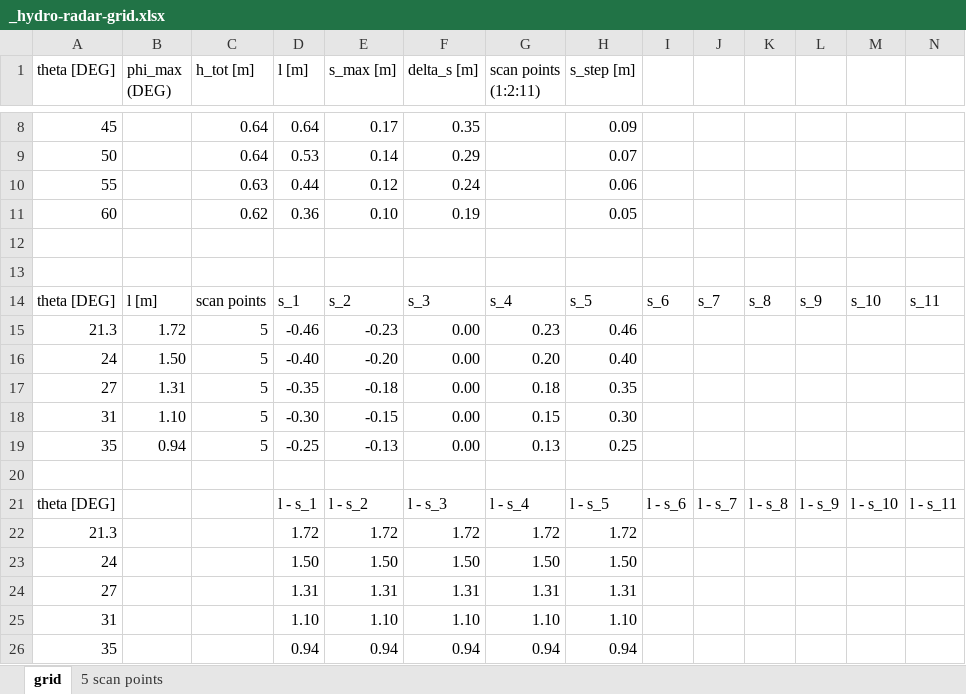
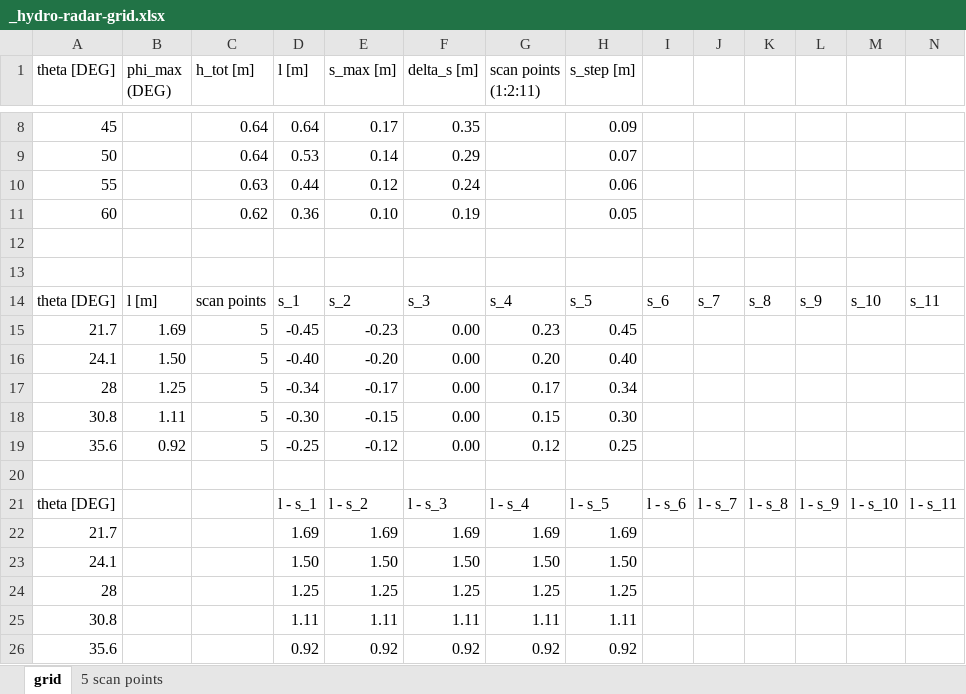
Before and after one commit to giocic2/hrc-data, an Excel workbook: _hydro-radar-grid.xlsx, sheet grid, drawn as a sheet; only a part is shown, gaps mark what is left out; values as stored, in another font and other column widths than the file's, no borders; charts and pictures not drawn; removed rows and columns are numbered as before the commit, all else as after; the diff covers the shown part only; the diff names each change by its address in the sheet, - before the commit and + after, or states it on an @@ line.

```diff
--- a/_hydro-radar-grid.xlsx (sheet grid)
+++ b/_hydro-radar-grid.xlsx (sheet grid)
-A15 (theta [DEG]): 21.3
+A15 (theta [DEG]): 21.7
-B15 (phi_max (DEG)): 1.72
+B15 (phi_max (DEG)): 1.69
-D15 (l [m]): -0.46
+D15 (l [m]): -0.45
-H15 (s_step [m]): 0.46
+H15 (s_step [m]): 0.45
-A16 (theta [DEG]): 24
+A16 (theta [DEG]): 24.1
-row 17: 27 | 1.31 | 5 | -0.35 | -0.18 | 0.00 | 0.18 | 0.35
+row 17: 28 | 1.25 | 5 | -0.34 | -0.17 | 0.00 | 0.17 | 0.34
-A18 (theta [DEG]): 31
+A18 (theta [DEG]): 30.8
-B18 (phi_max (DEG)): 1.10
+B18 (phi_max (DEG)): 1.11
-A19 (theta [DEG]): 35
+A19 (theta [DEG]): 35.6
-B19 (phi_max (DEG)): 0.94
+B19 (phi_max (DEG)): 0.92
-E19 (s_max [m]): -0.13
+E19 (s_max [m]): -0.12
-G19 (scan points (1:2:11)): 0.13
+G19 (scan points (1:2:11)): 0.12
-row 22: 21.3 |  |  | 1.72 | 1.72 | 1.72 | 1.72 | 1.72
+row 22: 21.7 |  |  | 1.69 | 1.69 | 1.69 | 1.69 | 1.69
-A23 (theta [DEG]): 24
+A23 (theta [DEG]): 24.1
-row 24: 27 |  |  | 1.31 | 1.31 | 1.31 | 1.31 | 1.31
-row 25: 31 |  |  | 1.10 | 1.10 | 1.10 | 1.10 | 1.10
-row 26: 35 |  |  | 0.94 | 0.94 | 0.94 | 0.94 | 0.94
+row 24: 28 |  |  | 1.25 | 1.25 | 1.25 | 1.25 | 1.25
+row 25: 30.8 |  |  | 1.11 | 1.11 | 1.11 | 1.11 | 1.11
+row 26: 35.6 |  |  | 0.92 | 0.92 | 0.92 | 0.92 | 0.92
```
Also changed, not shown: 3 added rows, 3 removed rows, 6 edited cells and cell formats elsewhere in this sheet, sheet 5 scan points, charts or pictures, 1 other file.
